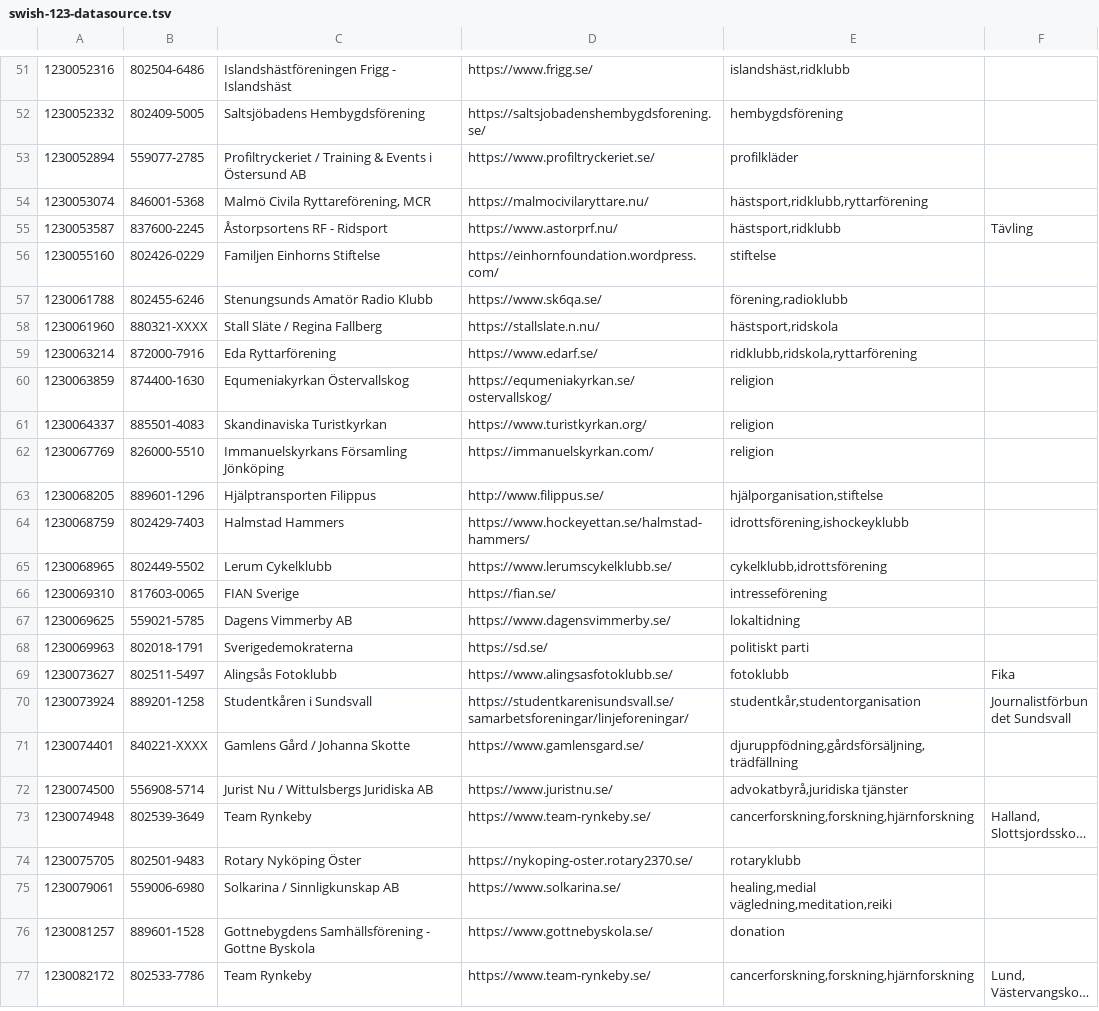
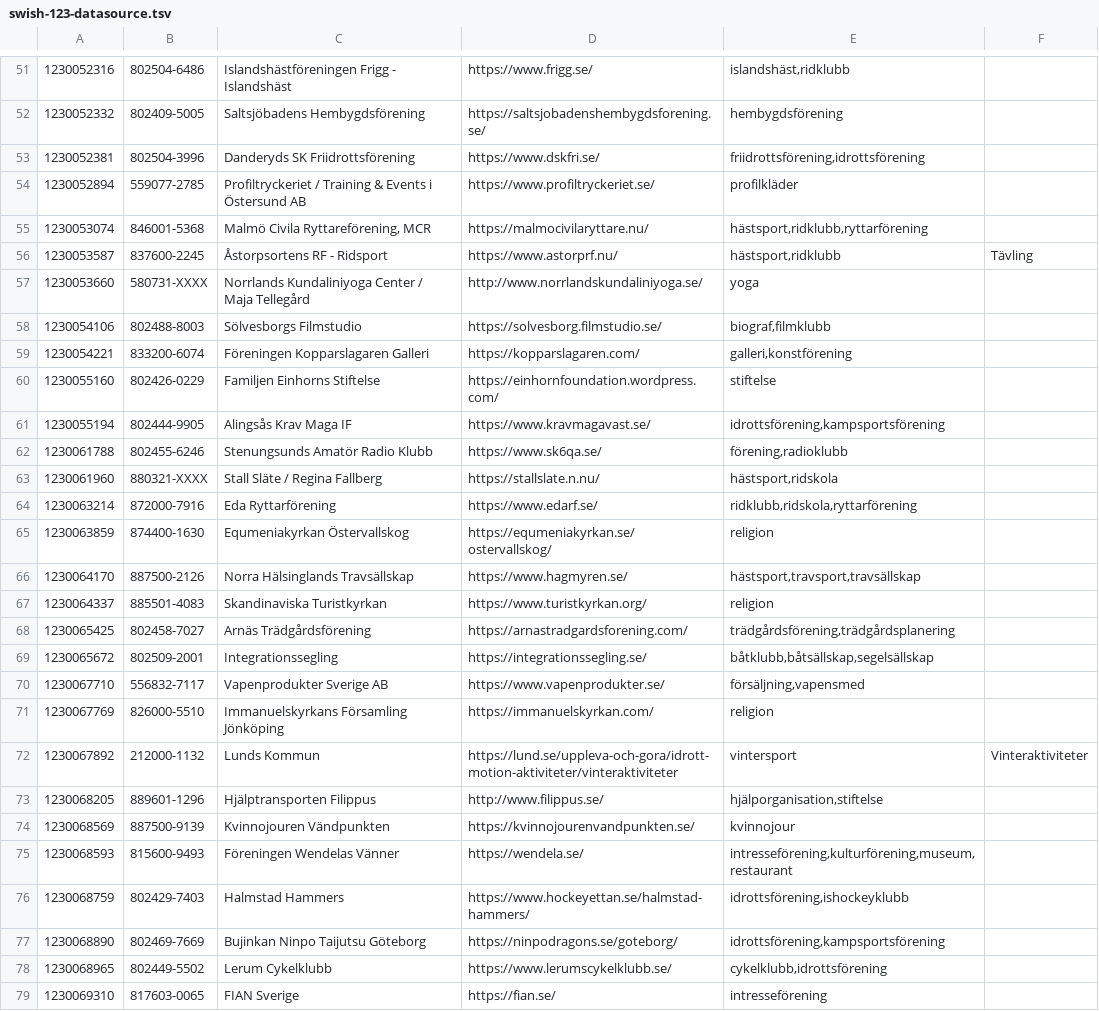
Before and after one commit to cisene/swish-123, a TSV file: text/swish-123-datasource.tsv, drawn as a sheet; only a part is shown, gaps mark what is left out; the shorter side is filled out with more unchanged rows; long unchanged cells end in …; the diff covers the shown part only; the diff names each change by its address in the sheet, - before the commit and + after, or states it on an @@ line.

```diff
--- a/text/swish-123-datasource.tsv
+++ b/text/swish-123-datasource.tsv
+row 53: 1230052381 | 802504-3996 | Danderyds SK Friidrottsförening | https://www.dskfri.se/ | friidrottsförening,idrottsförening
+row 57: 1230053660 | 580731-XXXX | Norrlands Kundaliniyoga Center / Maja Tellegård | http://www.norrlandskundaliniyoga.se/ | yoga
+row 58: 1230054106 | 802488-8003 | Sölvesborgs Filmstudio | https://solvesborg.filmstudio.se/ | biograf,filmklubb
+row 59: 1230054221 | 833200-6074 | Föreningen Kopparslagaren Galleri | https://kopparslagaren.com/ | galleri,konstförening
+row 61: 1230055194 | 802444-9905 | Alingsås Krav Maga IF | https://www.kravmagavast.se/ | idrottsförening,kampsportsförening
+row 66: 1230064170 | 887500-2126 | Norra Hälsinglands Travsällskap | https://www.hagmyren.se/ | hästsport,travsport,travsällskap
+row 68: 1230065425 | 802458-7027 | Arnäs Trädgårdsförening | https://arnastradgardsforening.com/ | trädgårdsförening,trädgårdsplanering
+row 69: 1230065672 | 802509-2001 | Integrationssegling | https://integrationssegling.se/ | båtklubb,båtsällskap,segelsällskap
+row 70: 1230067710 | 556832-7117 | Vapenprodukter Sverige AB | https://www.vapenprodukter.se/ | försäljning,vapensmed
+row 72: 1230067892 | 212000-1132 | Lunds Kommun | https://lund.se/uppleva-och-gora/idrott-motion-aktiviteter/vinteraktiviteter | vintersport | Vinteraktiviteter
+row 74: 1230068569 | 887500-9139 | Kvinnojouren Vändpunkten | https://kvinnojourenvandpunkten.se/ | kvinnojour
+row 75: 1230068593 | 815600-9493 | Föreningen Wendelas Vänner | https://wendela.se/ | intresseförening,kulturförening,museum,restaurant
+row 77: 1230068890 | 802469-7669 | Bujinkan Ninpo Taijutsu Göteborg | https://ninpodragons.se/goteborg/ | idrottsförening,kampsportsförening
```
Also changed, not shown: 25 added rows and 2 edited cells elsewhere in this file, text/swish-123-datasource.csv, 4 other files.
